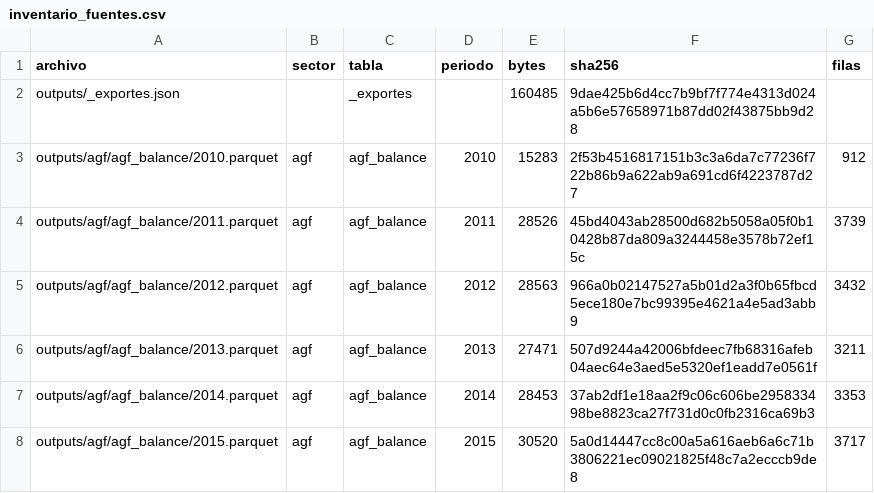
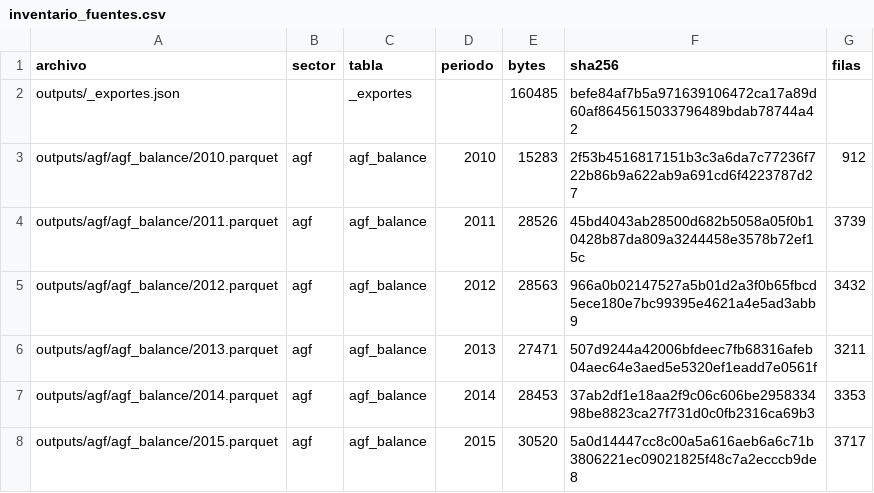
Before and after one commit to joaquinignaciomondaca-code/Sistema_de_Informacion_Financiera_de_Chile, a CSV file: docs/reproducibilidad/inventario_fuentes.csv, drawn as a sheet; only a part is shown.

```diff
--- a/docs/reproducibilidad/inventario_fuentes.csv
+++ b/docs/reproducibilidad/inventario_fuentes.csv
@@ -1,3 +1,3 @@
 archivo,sector,tabla,periodo,bytes,sha256,filas
-outputs/_exportes.json,,_exportes,,160485,9dae425b6d4cc7b9bf7f774e4313d024a5b6e57658971b87dd02f43875bb9d28,
+outputs/_exportes.json,,_exportes,,160485,befe84af7b5a971639106472ca17a89d60af8645615033796489bdab78744a42,
 outputs/agf/agf_balance/2010.parquet,agf,agf_balance,2010,15283,2f53b4516817151b3c3a6da7c77236f722b86b9a622ab9a691cd6f4223787d27,912
```
Also changed, not shown: 1 other file.
